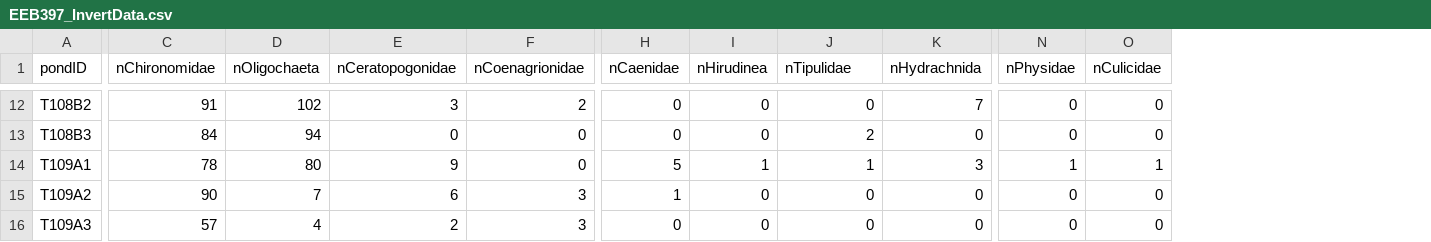
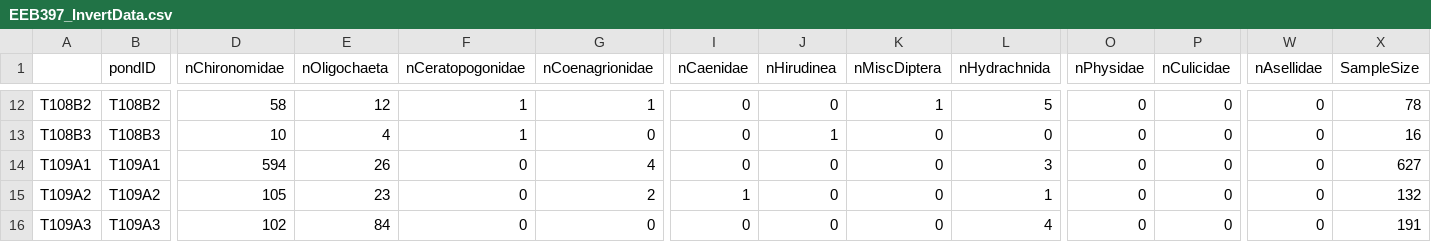
Before and after one commit to dumassam/StormwaterInverts, a CSV file: EEB397_InvertData.csv, drawn as a sheet; only a part is shown, gaps mark what is left out; addresses are those after the commit; the diff covers the shown part only; the diff names each change by its address in the sheet, - before the commit and + after, or states it on an @@ line.

```diff
--- a/EEB397_InvertData.csv
+++ b/EEB397_InvertData.csv
+column A, rows 12-16: T108B2 | T108B3 | T109A1 | T109A2 | T109A3
+column W (nAsellidae), rows 12-16: all 0
+column X (SampleSize), rows 12-16: 78 | 16 | 627 | 132 | 191
-K1: nTipulidae
+K1: nMiscDiptera
-D12 (nChironomidae): 91
+D12 (nChironomidae): 58
-E12 (nOligochaeta): 102
+E12 (nOligochaeta): 12
-F12 (nCeratopogonidae): 3
+F12 (nCeratopogonidae): 1
-G12 (nCoenagrionidae): 2
+G12 (nCoenagrionidae): 1
-K12 (nMiscDiptera): 0
+K12 (nMiscDiptera): 1
-L12 (nHydrachnida): 7
+L12 (nHydrachnida): 5
-D13 (nChironomidae): 84
+D13 (nChironomidae): 10
-E13 (nOligochaeta): 94
+E13 (nOligochaeta): 4
-F13 (nCeratopogonidae): 0
+F13 (nCeratopogonidae): 1
-J13 (nHirudinea): 0
+J13 (nHirudinea): 1
-K13 (nMiscDiptera): 2
+K13 (nMiscDiptera): 0
-D14 (nChironomidae): 78
+D14 (nChironomidae): 594
-E14 (nOligochaeta): 80
+E14 (nOligochaeta): 26
-F14 (nCeratopogonidae): 9
+F14 (nCeratopogonidae): 0
-G14 (nCoenagrionidae): 0
+G14 (nCoenagrionidae): 4
-I14 (nCaenidae): 5
+I14 (nCaenidae): 0
-J14 (nHirudinea): 1
+J14 (nHirudinea): 0
-K14 (nMiscDiptera): 1
+K14 (nMiscDiptera): 0
-O14 (nPhysidae): 1
+O14 (nPhysidae): 0
-P14 (nCulicidae): 1
+P14 (nCulicidae): 0
-D15 (nChironomidae): 90
+D15 (nChironomidae): 105
-E15 (nOligochaeta): 7
+E15 (nOligochaeta): 23
-F15 (nCeratopogonidae): 6
+F15 (nCeratopogonidae): 0
-G15 (nCoenagrionidae): 3
+G15 (nCoenagrionidae): 2
-L15 (nHydrachnida): 0
+L15 (nHydrachnida): 1
-D16 (nChironomidae): 57
+D16 (nChironomidae): 102
-E16 (nOligochaeta): 4
+E16 (nOligochaeta): 84
-F16 (nCeratopogonidae): 2
+F16 (nCeratopogonidae): 0
-G16 (nCoenagrionidae): 3
+G16 (nCoenagrionidae): 0
-L16 (nHydrachnida): 0
+L16 (nHydrachnida): 4
```
Also changed, not shown: 49 edited cells elsewhere in this file, 31 other files.
